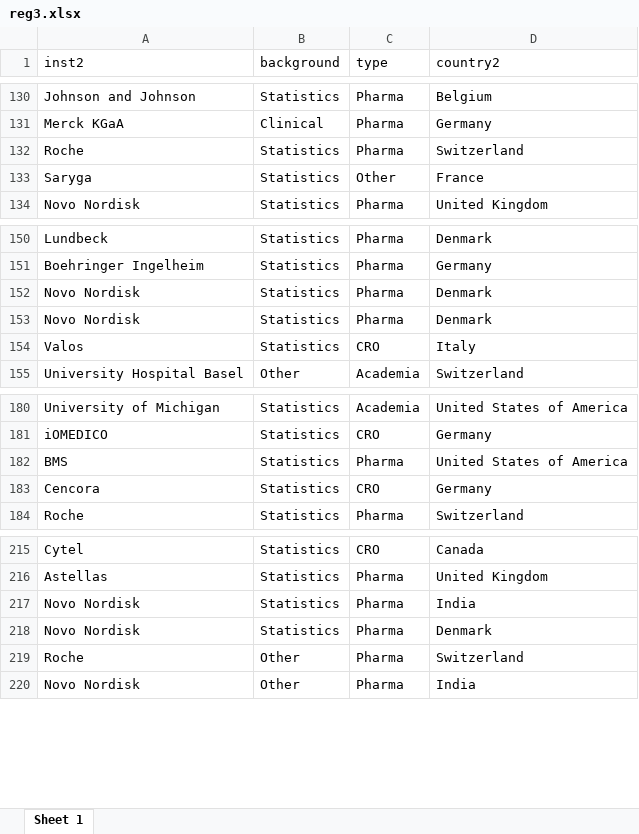
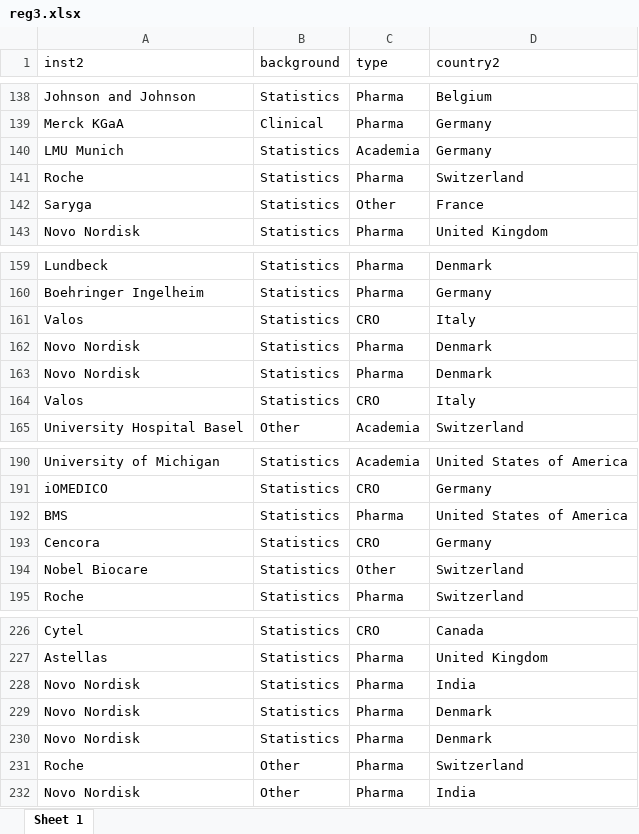
Before and after one commit to baselbiometrics/home, an Excel workbook: upcoming/20250319/reg3.xlsx, sheet Sheet 1, drawn as a sheet; only a part is shown, gaps mark what is left out; values as stored, in another font and other column widths than the file's, no borders; the diff covers the shown part only; the diff names each change by its address in the sheet, - before the commit and + after, or states it on an @@ line.

```diff
--- a/upcoming/20250319/reg3.xlsx (sheet Sheet 1)
+++ b/upcoming/20250319/reg3.xlsx (sheet Sheet 1)
+row 140: LMU Munich | Statistics | Academia | Germany
+row 161: Valos | Statistics | CRO | Italy
+row 194: Nobel Biocare | Statistics | Other | Switzerland
+row 229: Novo Nordisk | Statistics | Pharma | Denmark
```
Also changed, not shown: 8 added rows elsewhere in this sheet, upcoming/20250319/qs.xlsx, 12 other files.
